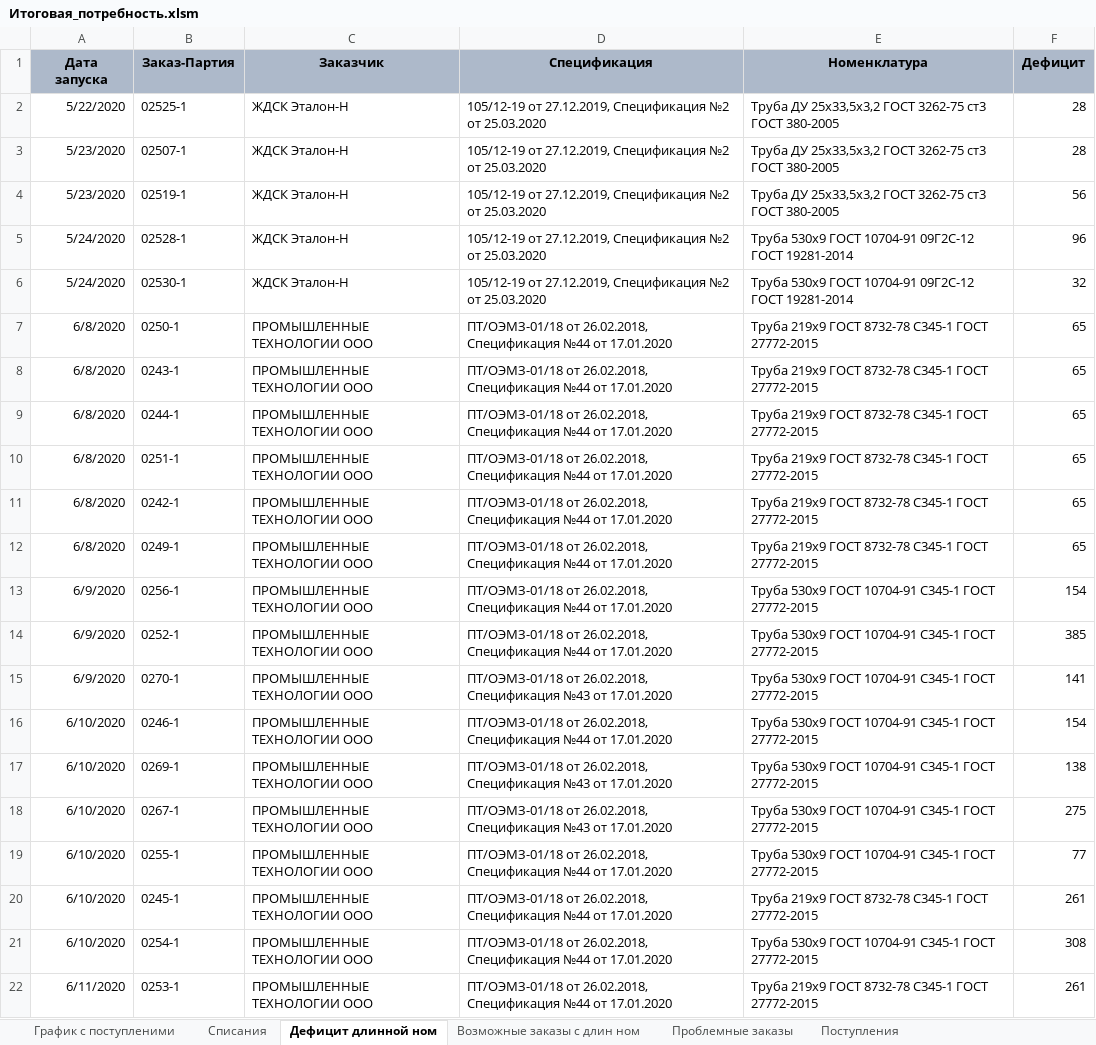
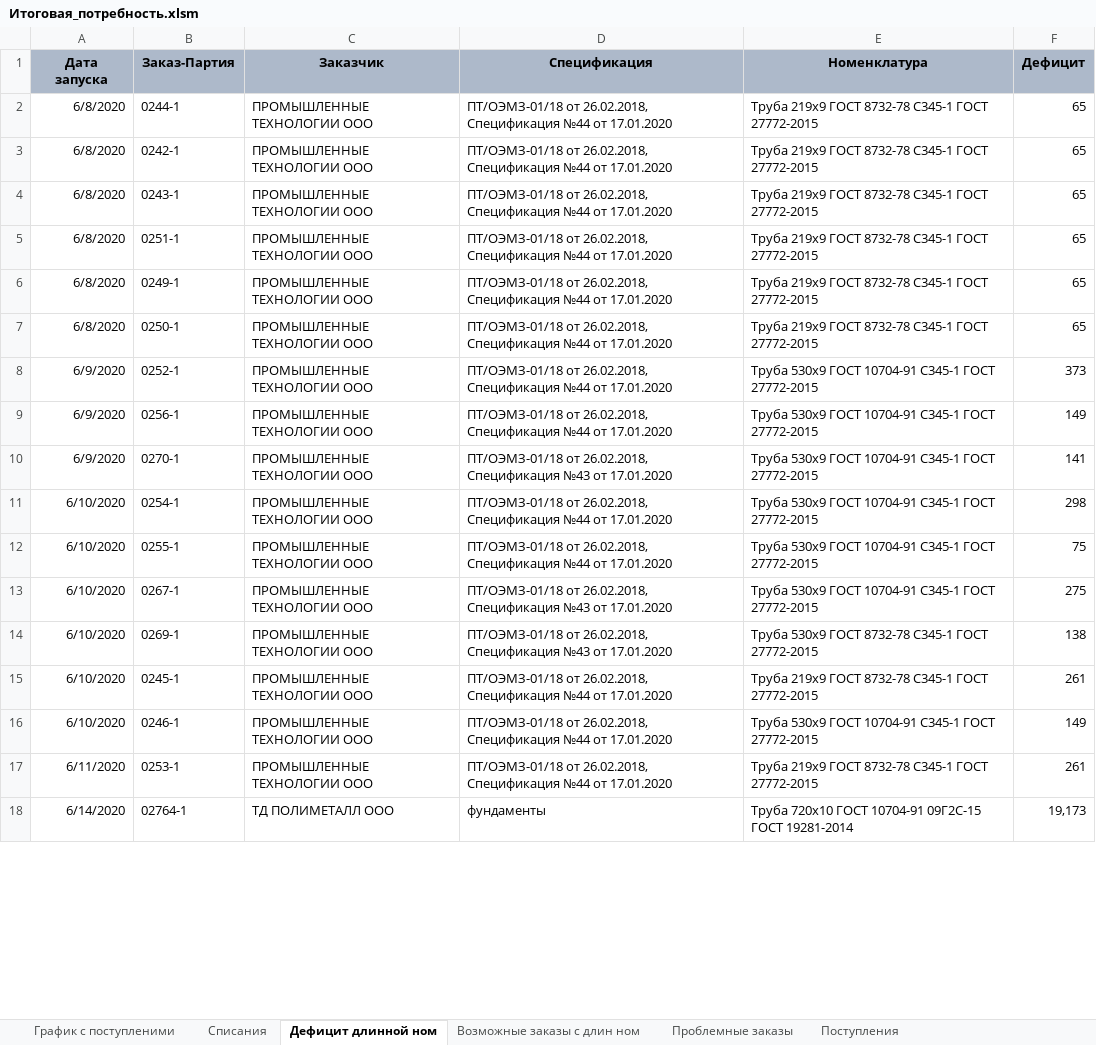
Before and after one commit to smolinilya01/calculation_metal, an Excel workbook: support_data/purchase_analysis/Итоговая_потребность.xlsm, sheet Дефицит длинной ном, drawn as a sheet; only a part is shown; values as stored, in another font and other column widths than the file's, no borders; removed rows and columns are numbered as before the commit, all else as after; the diff covers the shown part only; the diff names each change by its address in the sheet, - before the commit and + after, or states it on an @@ line.

```diff
--- a/support_data/purchase_analysis/Итоговая_потребность.xlsm (sheet Дефицит длинной ном)
+++ b/support_data/purchase_analysis/Итоговая_потребность.xlsm (sheet Дефицит длинной ном)
-row 2: 5/22/2020 | 02525-1 | ЖДСК Эталон-Н | 105/12-19 от 27.12.2019, Спецификация №2 от 25.03.2020 | Труба ДУ 25х33,5х3,2 ГОСТ 3262-75 ст3 ГОСТ 380-2005 | 28
-row 3: 5/23/2020 | 02507-1 | ЖДСК Эталон-Н | 105/12-19 от 27.12.2019, Спецификация №2 от 25.03.2020 | Труба ДУ 25х33,5х3,2 ГОСТ 3262-75 ст3 ГОСТ 380-2005 | 28
-row 4: 5/23/2020 | 02519-1 | ЖДСК Эталон-Н | 105/12-19 от 27.12.2019, Спецификация №2 от 25.03.2020 | Труба ДУ 25х33,5х3,2 ГОСТ 3262-75 ст3 ГОСТ 380-2005 | 56
-row 5: 5/24/2020 | 02528-1 | ЖДСК Эталон-Н | 105/12-19 от 27.12.2019, Спецификация №2 от 25.03.2020 | Труба 530х9 ГОСТ 10704-91 09Г2С-12 ГОСТ 19281-2014 | 96
-row 6: 5/24/2020 | 02530-1 | ЖДСК Эталон-Н | 105/12-19 от 27.12.2019, Спецификация №2 от 25.03.2020 | Труба 530х9 ГОСТ 10704-91 09Г2С-12 ГОСТ 19281-2014 | 32
@@ row 9 moved to row 2: 6/8/2020 @@
@@ row 11 moved to row 3: 6/8/2020 @@
@@ row 8 moved to row 4: 6/8/2020 @@
+row 5: 6/8/2020 | 0251-1 | ПРОМЫШЛЕННЫЕ ТЕХНОЛОГИИ ООО | ПТ/ОЭМЗ-01/18 от 26.02.2018, Спецификация №44 от 17.01.2020 | Труба 219х9 ГОСТ 8732-78 С345-1 ГОСТ 27772-2015 | 65
@@ row 12 moved to row 6: 6/8/2020 @@
-A8 (Дата запуска): 6/8/2020
+A8 (Дата запуска): 6/9/2020
-B8 (Заказ-Партия): 0251-1
+B8 (Заказ-Партия): 0252-1
-E8 (Номенклатура): Труба 219х9 ГОСТ 8732-78 С345-1 ГОСТ…
+E8 (Номенклатура): Труба 530х9 ГОСТ 10704-91 С345-1 ГОСТ…
-F8 (Дефицит): 65
+F8 (Дефицит): 373
-F9 (Дефицит): 154
+F9 (Дефицит): 149
-row 14: 6/9/2020 | 0252-1 | ПРОМЫШЛЕННЫЕ ТЕХНОЛОГИИ ООО | ПТ/ОЭМЗ-01/18 от 26.02.2018, Спецификация №44 от 17.01.2020 | Труба 530х9 ГОСТ 10704-91 С345-1 ГОСТ 27772-2015 | 385
-B11 (Заказ-Партия): 0246-1
+B11 (Заказ-Партия): 0254-1
-F11 (Дефицит): 154
+F11 (Дефицит): 298
-B12 (Заказ-Партия): 0269-1
+B12 (Заказ-Партия): 0255-1
-D12 (Спецификация): …26.02.2018, Спецификация №43 от 17.01.2020
+D12 (Спецификация): …26.02.2018, Спецификация №44 от 17.01.2020
-F12 (Дефицит): 138
+F12 (Дефицит): 75
-B14 (Заказ-Партия): 0255-1
+B14 (Заказ-Партия): 0269-1
-D14 (Спецификация): …26.02.2018, Спецификация №44 от 17.01.2020
+D14 (Спецификация): …26.02.2018, Спецификация №43 от 17.01.2020
-E14 (Номенклатура): …530х9 ГОСТ 10704-91 С345-1 ГОСТ…
+E14 (Номенклатура): …530х9 ГОСТ 8732-78 С345-1 ГОСТ…
-F14 (Дефицит): 77
+F14 (Дефицит): 138
-B16 (Заказ-Партия): 0254-1
+B16 (Заказ-Партия): 0246-1
-F16 (Дефицит): 308
+F16 (Дефицит): 149
+row 18: 6/14/2020 | 02764-1 | ТД ПОЛИМЕТАЛЛ ООО | фундаменты | Труба 720х10 ГОСТ 10704-91 09Г2С-15 ГОСТ 19281-2014 | 19,173
```
Also changed, not shown: 4 added rows elsewhere in this sheet, sheet Списания, sheet График с поступленими, sheet Проблемные заказы, sheet Поступления, hidden cells, support_data/purchase_analysis/purchase_analysis.xlsx, support_data/purchase_analysis/summary_row.xlsx, 18 other files.
